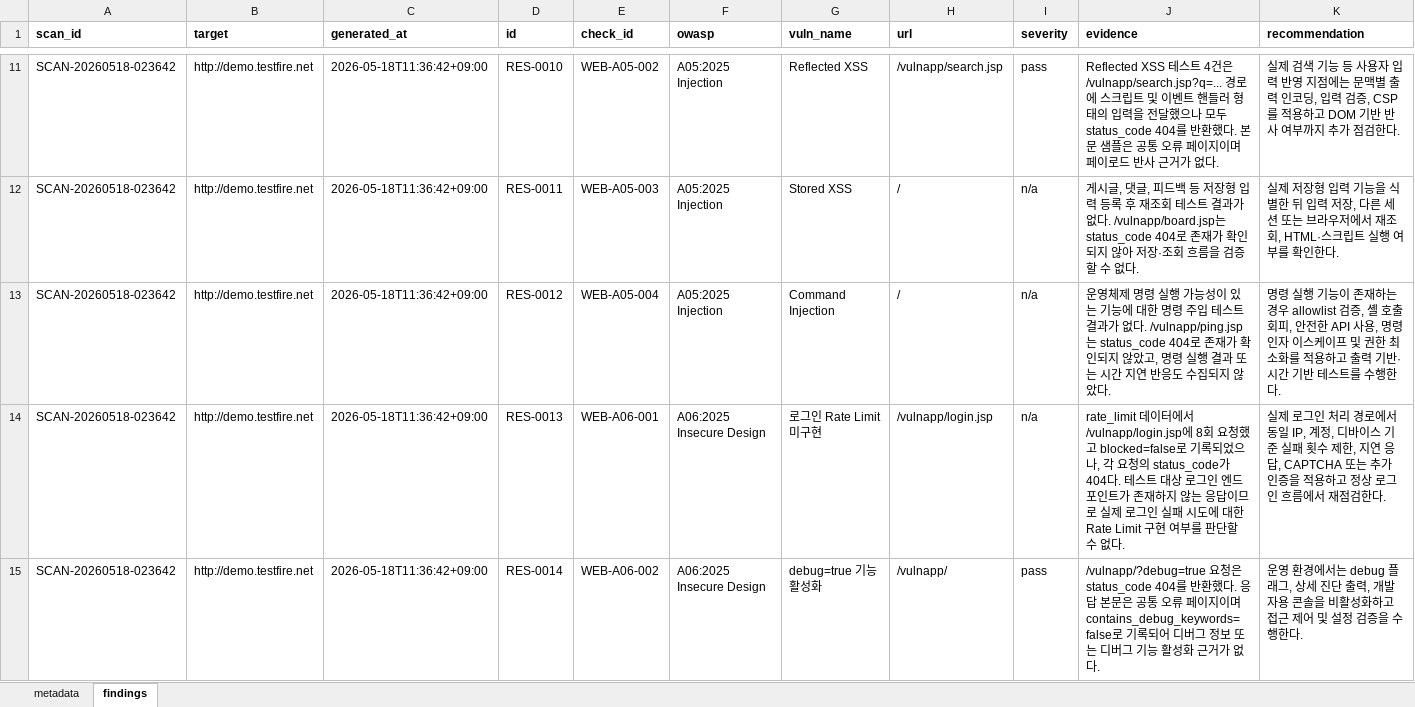
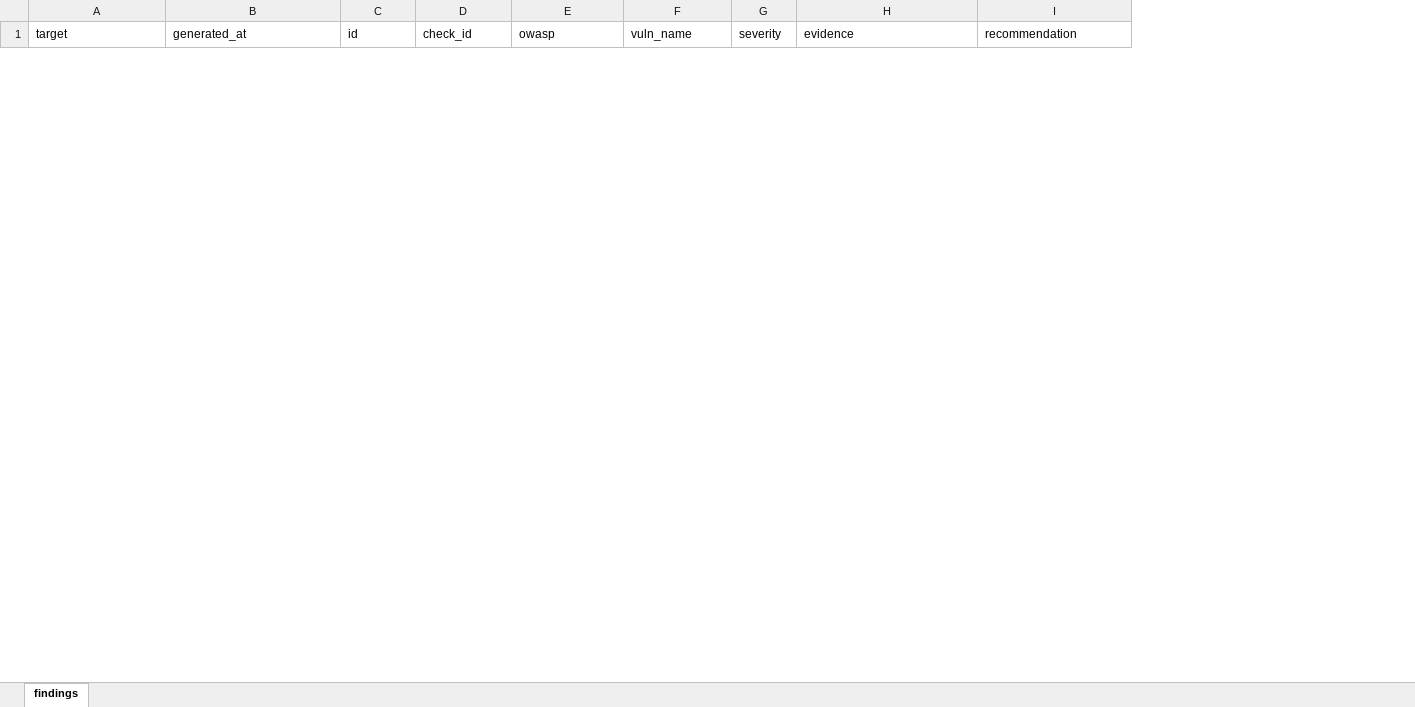
Before and after one commit to honey3491/team4, an Excel workbook: moduleproj2/temp_downloads/자동진단_결과.xlsx, sheet findings, drawn as a sheet; only a part is shown, gaps mark what is left out; values as stored, in another font and other column widths than the file's, no borders; removed rows and columns are numbered as before the commit, all else as after; the diff covers the shown part only; the diff names each change by its address in the sheet, - before the commit and + after, or states it on an @@ line.

```diff
--- a/moduleproj2/temp_downloads/자동진단_결과.xlsx (sheet findings)
+++ b/moduleproj2/temp_downloads/자동진단_결과.xlsx (sheet findings)
-sheet tab: metadata
-column A (scan_id), empty
-column H (url), empty
-A1:F1 bold: on
+A1:F1 bold: off
-G1:I1 bold: on
+G1:I1 bold: off
-row 11: SCAN-20260518-023642 | http://demo.testfire.net | 2026-05-18T11:36:42+09:00 | RES-0010 | WEB-A05-002 | A05:2025 Injection | Reflected XSS | /vulnapp/search.jsp | pass | Reflected XSS 테스트 4건은 /vulnapp/search.jsp?q=... 경로에 스크립트 및 이벤트 핸들러 형태의 입력을 전달했으나 모두 status_code 404를 반환했다. 본문 샘플은 공통 오류 페이지이며 페이로드 반사 근거가 없다. | 실제 검색 기능 등 사용자 입력 반영 지점에는 문맥별 출력 인코딩, 입력 검증, CSP를 적용하고 DOM 기반 반사 여부까지 추가 점검한다.
-row 12: SCAN-20260518-023642 | http://demo.testfire.net | 2026-05-18T11:36:42+09:00 | RES-0011 | WEB-A05-003 | A05:2025 Injection | Stored XSS | / | n/a | 게시글, 댓글, 피드백 등 저장형 입력 등록 후 재조회 테스트 결과가 없다. /vulnapp/board.jsp는 status_code 404로 존재가 확인되지 않아 저장·조회 흐름을 검증할 수 없다. | 실제 저장형 입력 기능을 식별한 뒤 입력 저장, 다른 세션 또는 브라우저에서 재조회, HTML·스크립트 실행 여부를 확인한다.
-row 13: SCAN-20260518-023642 | http://demo.testfire.net | 2026-05-18T11:36:42+09:00 | RES-0012 | WEB-A05-004 | A05:2025 Injection | Command Injection | / | n/a | 운영체제 명령 실행 가능성이 있는 기능에 대한 명령 주입 테스트 결과가 없다. /vulnapp/ping.jsp는 status_code 404로 존재가 확인되지 않았고, 명령 실행 결과 또는 시간 지연 반응도 수집되지 않았다. | 명령 실행 기능이 존재하는 경우 allowlist 검증, 셸 호출 회피, 안전한 API 사용, 명령 인자 이스케이프 및 권한 최소화를 적용하고 출력 기반·시간 기반 테스트를 수행한다.
-row 14: SCAN-20260518-023642 | http://demo.testfire.net | 2026-05-18T11:36:42+09:00 | RES-0013 | WEB-A06-001 | A06:2025 Insecure Design | 로그인 Rate Limit 미구현 | /vulnapp/login.jsp | n/a | rate_limit 데이터에서 /vulnapp/login.jsp에 8회 요청했고 blocked=false로 기록되었으나, 각 요청의 status_code가 404다. 테스트 대상 로그인 엔드포인트가 존재하지 않는 응답이므로 실제 로그인 실패 시도에 대한 Rate Limit 구현 여부를 판단할 수 없다. | 실제 로그인 처리 경로에서 동일 IP, 계정, 디바이스 기준 실패 횟수 제한, 지연 응답, CAPTCHA 또는 추가 인증을 적용하고 정상 로그인 흐름에서 재점검한다.
-row 15: SCAN-20260518-023642 | http://demo.testfire.net | 2026-05-18T11:36:42+09:00 | RES-0014 | WEB-A06-002 | A06:2025 Insecure Design | debug=true 기능 활성화 | /vulnapp/ | pass | /vulnapp/?debug=true 요청은 status_code 404를 반환했다. 응답 본문은 공통 오류 페이지이며 contains_debug_keywords=false로 기록되어 디버그 정보 또는 디버그 기능 활성화 근거가 없다. | 운영 환경에서는 debug 플래그, 상세 진단 출력, 개발자용 콘솔을 비활성화하고 접근 제어 및 설정 검증을 수행한다.
```
Also changed, not shown: 2 added rows and 17 removed rows elsewhere in this sheet, moduleproj2/temp_results/auto_result.xlsx.
